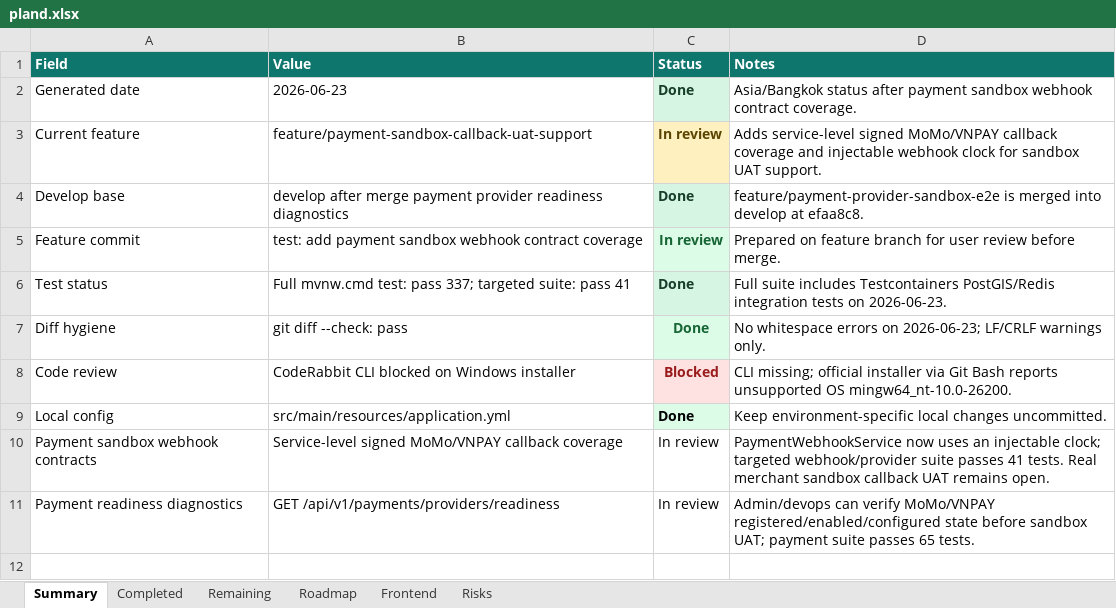
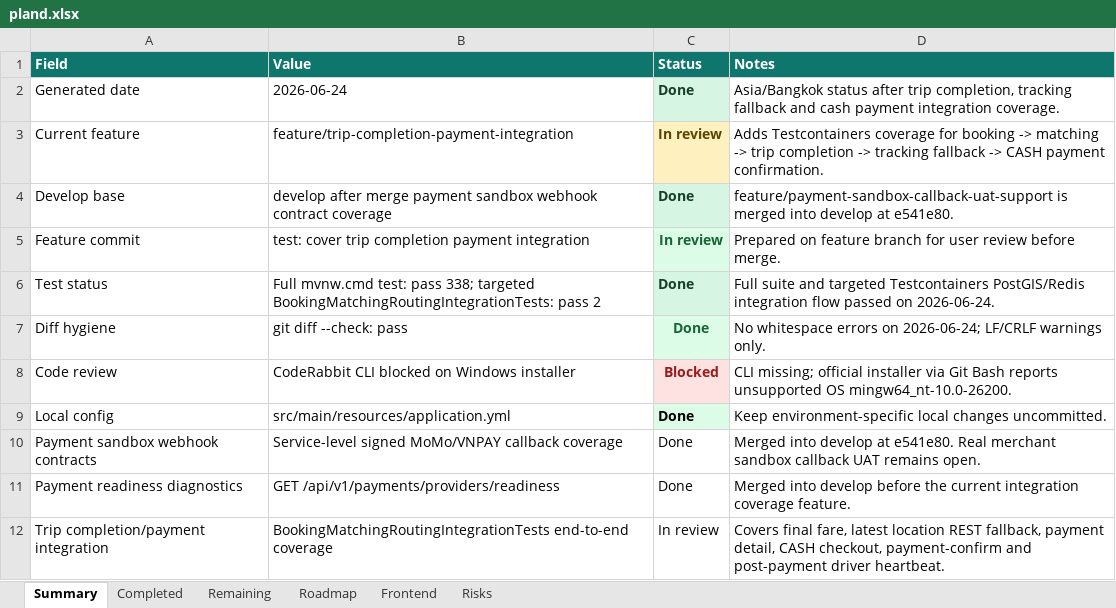
Before and after one commit to Luctran12/goride, an Excel workbook: docs/pland.xlsx, sheet Summary, drawn as a sheet; values as stored, in another font and other column widths than the file's, no borders; table styles not drawn; the diff names each change by its address in the sheet, - before the commit and + after, or states it on an @@ line.

Commit message:
test: cover trip completion payment integration

```diff
--- a/docs/pland.xlsx (sheet Summary)
+++ b/docs/pland.xlsx (sheet Summary)
-B2 (Value): 2026-06-23
+B2 (Value): 2026-06-24
-D2 (Notes): …status after payment sandbox webhook contract coverage.
+D2 (Notes): …status after trip completion, tracking fallback and cash payment integration coverage.
-B3 (Value): feature/payment-sandbox-callback-uat-support
+B3 (Value): feature/trip-completion-payment-integration
-D3 (Notes): Adds service-level signed MoMo/VNPAY callback coverage and injectable webhook clock for sandbox UAT support.
+D3 (Notes): Adds Testcontainers coverage for booking -> matching -> trip completion -> tracking fallback -> CASH payment confirmation.
-B4 (Value): …merge payment provider readiness diagnostics
+B4 (Value): …merge payment sandbox webhook contract coverage
-D4 (Notes): feature/payment-provider-sandbox-e2e is merged into develop at efaa8c8.
+D4 (Notes): feature/payment-sandbox-callback-uat-support is merged into develop at e541e80.
-B5 (Value): test: add payment sandbox webhook contract coverage
+B5 (Value): test: cover trip completion payment integration
-B6 (Value): …test: pass 337; targeted suite: pass 41
+B6 (Value): …test: pass 338; targeted BookingMatchingRoutingIntegrationTests: pass 2
-D6 (Notes): Full suite includes Testcontainers PostGIS/Redis integration tests on 2026-06-23.
+D6 (Notes): Full suite and targeted Testcontainers PostGIS/Redis integration flow passed on 2026-06-24.
-D7 (Notes): …errors on 2026-06-23; LF/CRLF warnings…
+D7 (Notes): …errors on 2026-06-24; LF/CRLF warnings…
-C10:C11 (Status): In review
+C10:C11 (Status): Done
-D10 (Notes): PaymentWebhookService now uses an injectable clock; targeted webhook/provider suite passes 41 tests. Real merchant…
+D10 (Notes): Merged into develop at e541e80. Real merchant…
-D11 (Notes): Admin/devops can verify MoMo/VNPAY registered/enabled/configured state before sandbox UAT; payment suite passes 65 tests.
+D11 (Notes): Merged into develop before the current integration coverage feature.
+row 12: Trip completion/payment integration | BookingMatchingRoutingIntegrationTests end-to-end coverage | In review | Covers final fare, latest location REST fallback, payment detail, CASH checkout, payment-confirm and post-payment driver heartbeat.
```
Also changed, not shown: sheet Completed, sheet Frontend, sheet Remaining, sheet Roadmap, sheet Risks, 4 other files.
